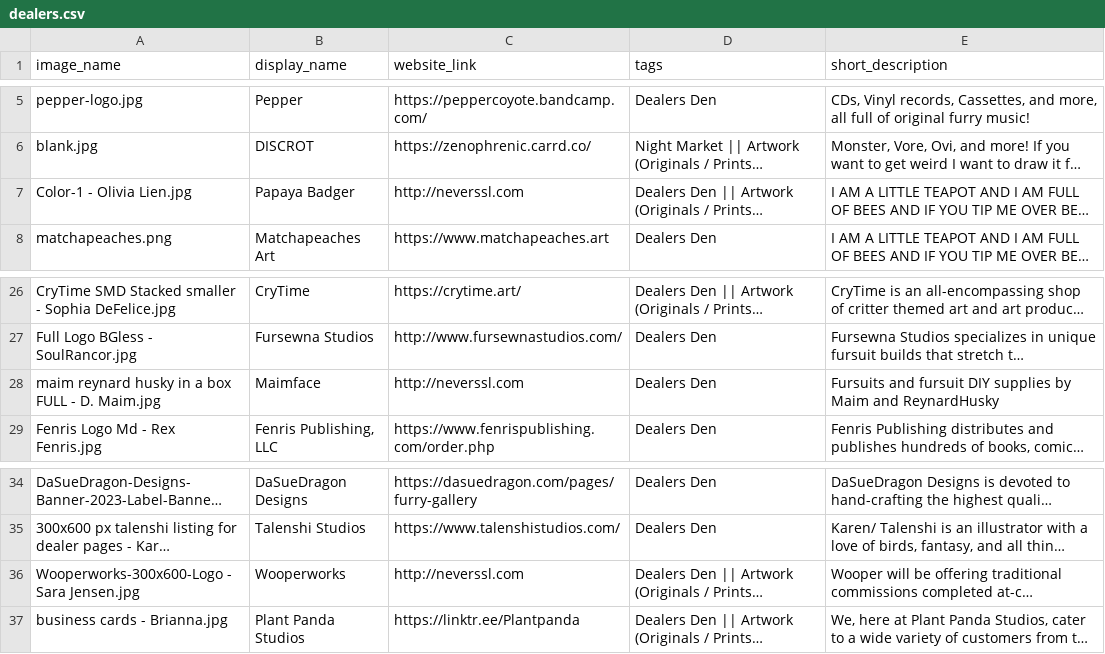
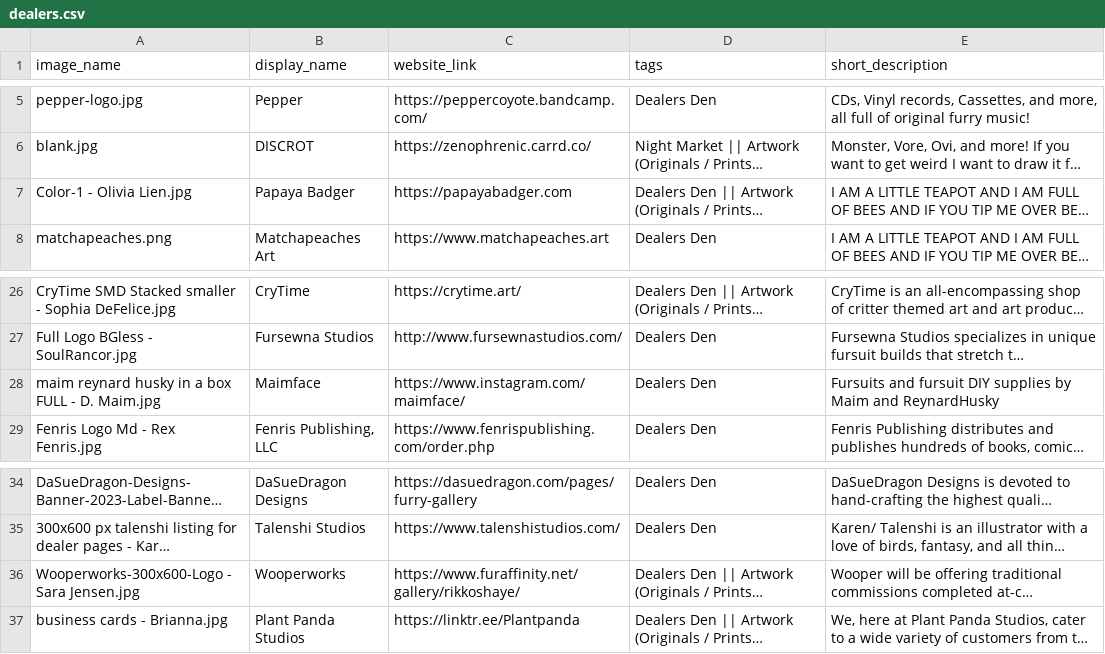
Before and after one commit to FurSquared/dealer-listing-page, a CSV file: data/dealers.csv, drawn as a sheet; only a part is shown, gaps mark what is left out; long unchanged cells end in …; the diff names each change by its address in the sheet, - before the commit and + after, or states it on an @@ line.

```diff
--- a/data/dealers.csv
+++ b/data/dealers.csv
-C7 (website_link): http://neverssl.com
+C7 (website_link): https://papayabadger.com
-C28 (website_link): http://neverssl.com
+C28 (website_link): https://www.instagram.com/maimface/
-C36 (website_link): http://neverssl.com
+C36 (website_link): https://www.furaffinity.net/gallery/rikkoshaye/
```
Also changed, not shown: 7 other files.
